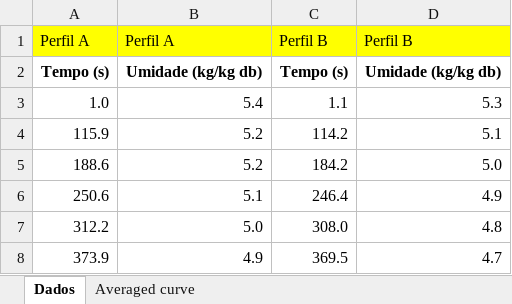
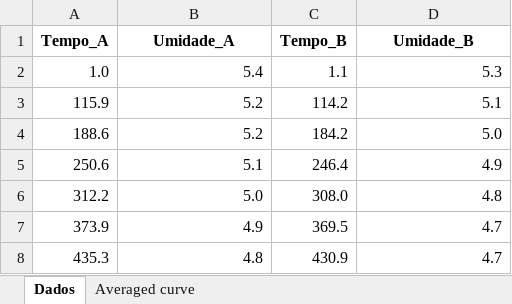
Before and after one commit to gdacanal/zea5887fzea, an Excel workbook: EAula06ex2PlanilhaDuplicata.xlsx, sheet Dados, drawn as a sheet; only a part is shown; the shorter side is filled out with more unchanged rows; values as stored, in another font and other column widths than the file's, no borders; removed rows and columns are numbered as before the commit, all else as after; the diff names each change by its address in the sheet, - before the commit and + after, or states it on an @@ line.

Commit message:
Add files via upload

```diff
--- a/EAula06ex2PlanilhaDuplicata.xlsx (sheet Dados)
+++ b/EAula06ex2PlanilhaDuplicata.xlsx (sheet Dados)
-row 1: Perfil A | Perfil A | Perfil B | Perfil B
-row 2: Tempo (s) | Umidade (kg/kg db) | Tempo (s) | Umidade (kg/kg db)
+row 1: Tempo_A | Umidade_A | Tempo_B | Umidade_B
```
